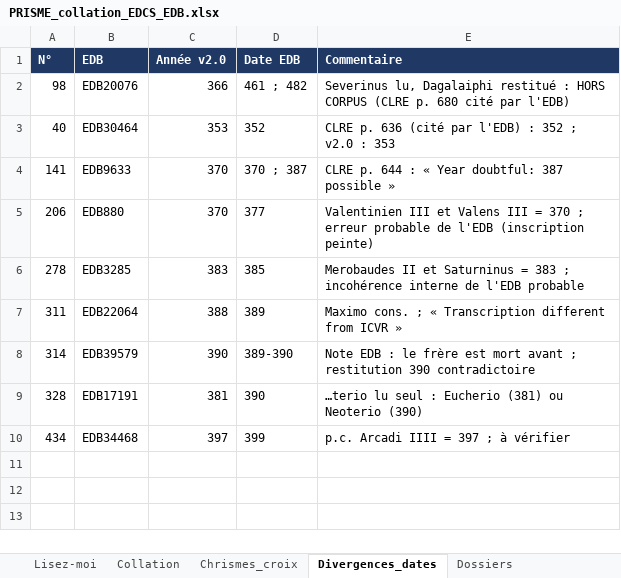
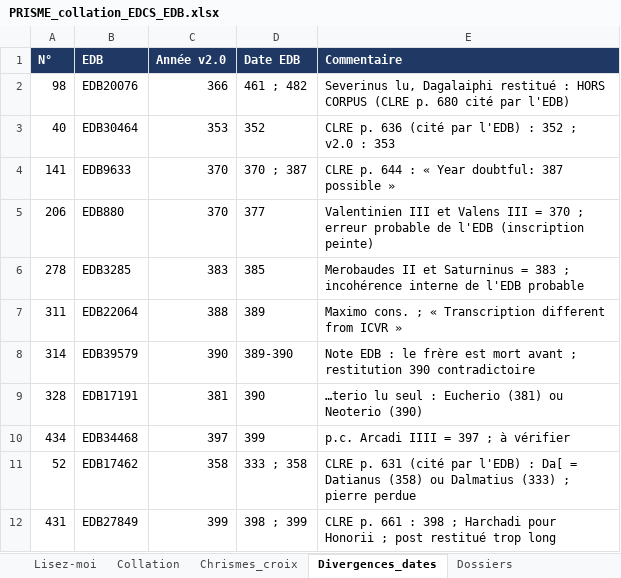
Before and after one commit to martinialexisangel-sudo/alexis-angel-martini, an Excel workbook: 06_livrables/PRISME_collation_EDCS_EDB.xlsx, sheet Divergences_dates, drawn as a sheet; values as stored, in another font and other column widths than the file's, no borders; the diff names each change by its address in the sheet, - before the commit and + after, or states it on an @@ line.

```diff
--- a/06_livrables/PRISME_collation_EDCS_EDB.xlsx (sheet Divergences_dates)
+++ b/06_livrables/PRISME_collation_EDCS_EDB.xlsx (sheet Divergences_dates)
+row 11: 52 | EDB17462 | 358 | 333 ; 358 | CLRE p. 631 (cité par l'EDB) : Da[ = Datianus (358) ou Dalmatius (333) ; pierre perdue
+row 12: 431 | EDB27849 | 399 | 398 ; 399 | CLRE p. 661 : 398 ; Harchadi pour Honorii ; post restitué trop long
```
Also changed, not shown: sheet Registre_consultations, sheet Consuls_lus_restitues, sheet Lisez-moi, other sheet tabs, 18 other files.
